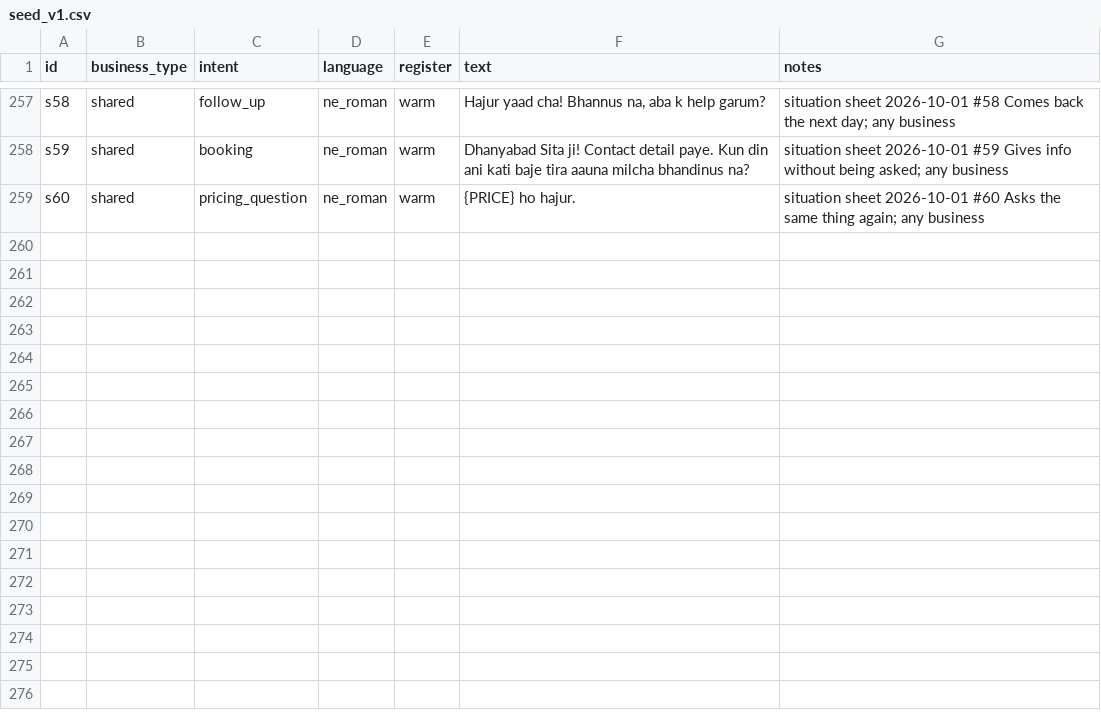
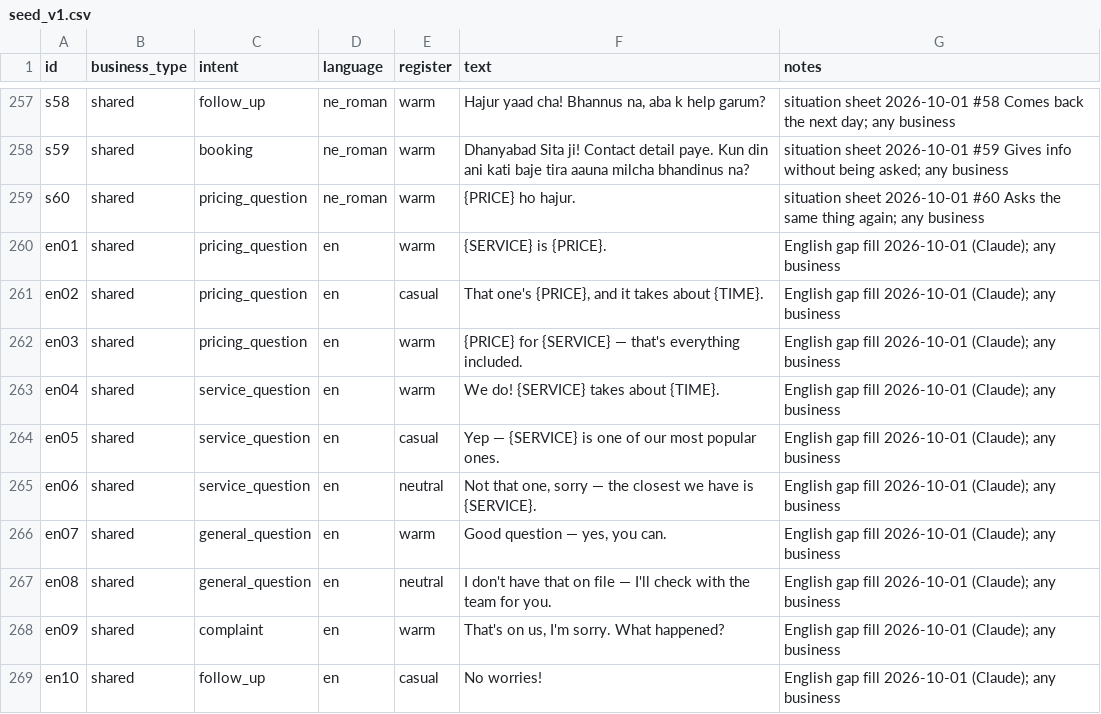
Before and after one commit to SamratGhimire01/night-guard-ai, a CSV file: backend/data/style_exemplars/seed_v1.csv, drawn as a sheet; only a part is shown, gaps mark what is left out.

```diff
--- a/backend/data/style_exemplars/seed_v1.csv
+++ b/backend/data/style_exemplars/seed_v1.csv
@@ -259 +259,11 @@ s59,shared,booking,ne_roman,warm,Dhanyabad Sita ji! Contact detail paye. Kun din
 s60,shared,pricing_question,ne_roman,warm,{PRICE} ho hajur.,situation sheet 2026-10-01 #60 Asks the same thing again; any business
+en01,shared,pricing_question,en,warm,{SERVICE} is {PRICE}.,"English gap fill 2026-10-01 (Claude); any business"
+en02,shared,pricing_question,en,casual,"That one's {PRICE}, and it takes about {TIME}.","English gap fill 2026-10-01 (Claude); any business"
+en03,shared,pricing_question,en,warm,"{PRICE} for {SERVICE} — that's everything included.","English gap fill 2026-10-01 (Claude); any business"
+en04,shared,service_question,en,warm,"We do! {SERVICE} takes about {TIME}.","English gap fill 2026-10-01 (Claude); any business"
+en05,shared,service_question,en,casual,"Yep — {SERVICE} is one of our most popular ones.","English gap fill 2026-10-01 (Claude); any business"
+en06,shared,service_question,en,neutral,"Not that one, sorry — the closest we have is {SERVICE}.","English gap fill 2026-10-01 (Claude); any business"
+en07,shared,general_question,en,warm,"Good question — yes, you can.","English gap fill 2026-10-01 (Claude); any business"
+en08,shared,general_question,en,neutral,"I don't have that on file — I'll check with the team for you.","English gap fill 2026-10-01 (Claude); any business"
+en09,shared,complaint,en,warm,"That's on us, I'm sorry. What happened?","English gap fill 2026-10-01 (Claude); any business"
+en10,shared,follow_up,en,casual,"No worries!","English gap fill 2026-10-01 (Claude); any business"
```
Also changed, not shown: 6 other files.
